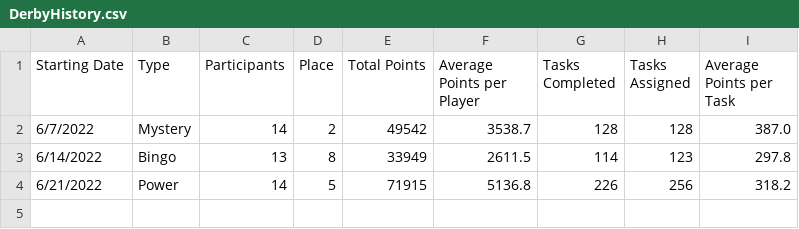
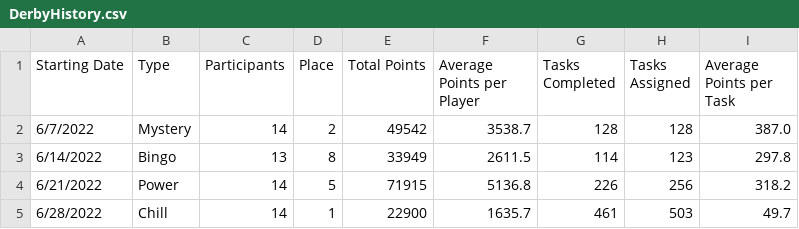
Before and after one commit to azuremeadows/azuremeadows.github.io, a CSV file: docs/_data/DerbyHistory.csv, drawn as a sheet.

Commit message:
Commit from GitHub Actions (Fetch CSV Data)

```diff
--- a/docs/_data/DerbyHistory.csv
+++ b/docs/_data/DerbyHistory.csv
@@ -4 +4,2 @@
 "6/21/2022","Power","14","5","71915","5136.8","226","256","318.2"
+"6/28/2022","Chill","14","1","22900","1635.7","461","503","49.7"
```
Also changed, not shown: docs/_data/memberStats.csv, docs/_data/neighborhoodStats.csv.
